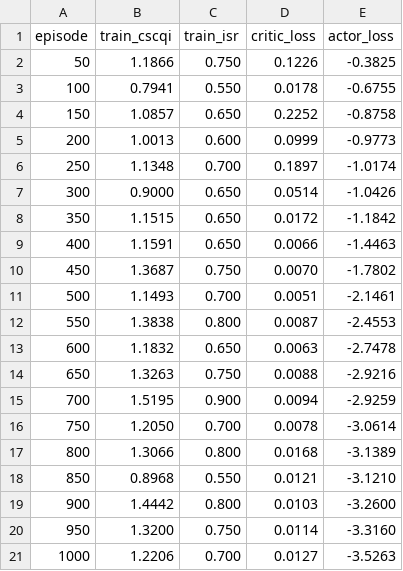
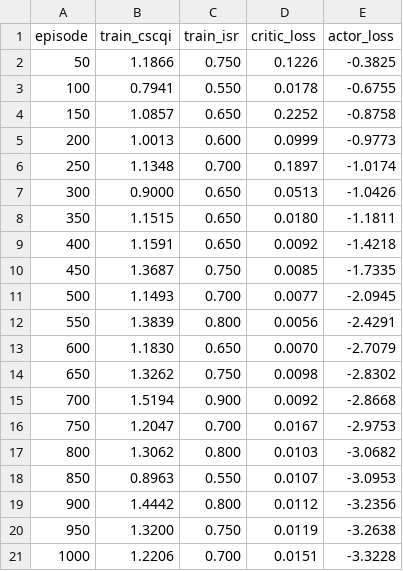
Before and after one commit to Sreekarji/cscA-hdm-reproduction, a CSV file: results/final/convergence_tpc4.csv, drawn as a sheet.

```diff
--- a/results/final/convergence_tpc4.csv
+++ b/results/final/convergence_tpc4.csv
@@ -6,16 +6,16 @@ episode,train_cscqi,train_isr,critic_loss,actor_loss
 250,1.1348,0.700,0.1897,-1.0174
-300,0.9000,0.650,0.0514,-1.0426
-350,1.1515,0.650,0.0172,-1.1842
-400,1.1591,0.650,0.0066,-1.4463
-450,1.3687,0.750,0.0070,-1.7802
-500,1.1493,0.700,0.0051,-2.1461
-550,1.3838,0.800,0.0087,-2.4553
-600,1.1832,0.650,0.0063,-2.7478
-650,1.3263,0.750,0.0088,-2.9216
-700,1.5195,0.900,0.0094,-2.9259
-750,1.2050,0.700,0.0078,-3.0614
-800,1.3066,0.800,0.0168,-3.1389
-850,0.8968,0.550,0.0121,-3.1210
-900,1.4442,0.800,0.0103,-3.2600
-950,1.3200,0.750,0.0114,-3.3160
-1000,1.2206,0.700,0.0127,-3.5263
+300,0.9000,0.650,0.0513,-1.0426
+350,1.1515,0.650,0.0180,-1.1811
+400,1.1591,0.650,0.0092,-1.4218
+450,1.3687,0.750,0.0085,-1.7335
+500,1.1493,0.700,0.0077,-2.0945
+550,1.3839,0.800,0.0056,-2.4291
+600,1.1830,0.650,0.0070,-2.7079
+650,1.3262,0.750,0.0098,-2.8302
+700,1.5194,0.900,0.0092,-2.8668
+750,1.2047,0.700,0.0167,-2.9753
+800,1.3062,0.800,0.0103,-3.0682
+850,0.8963,0.550,0.0107,-3.0953
+900,1.4442,0.800,0.0112,-3.2356
+950,1.3200,0.750,0.0119,-3.2638
+1000,1.2206,0.700,0.0151,-3.3228
```
Also changed, not shown: results/final/ablation_han.csv, results/final/convergence_tpc10.csv, 5 other files.
